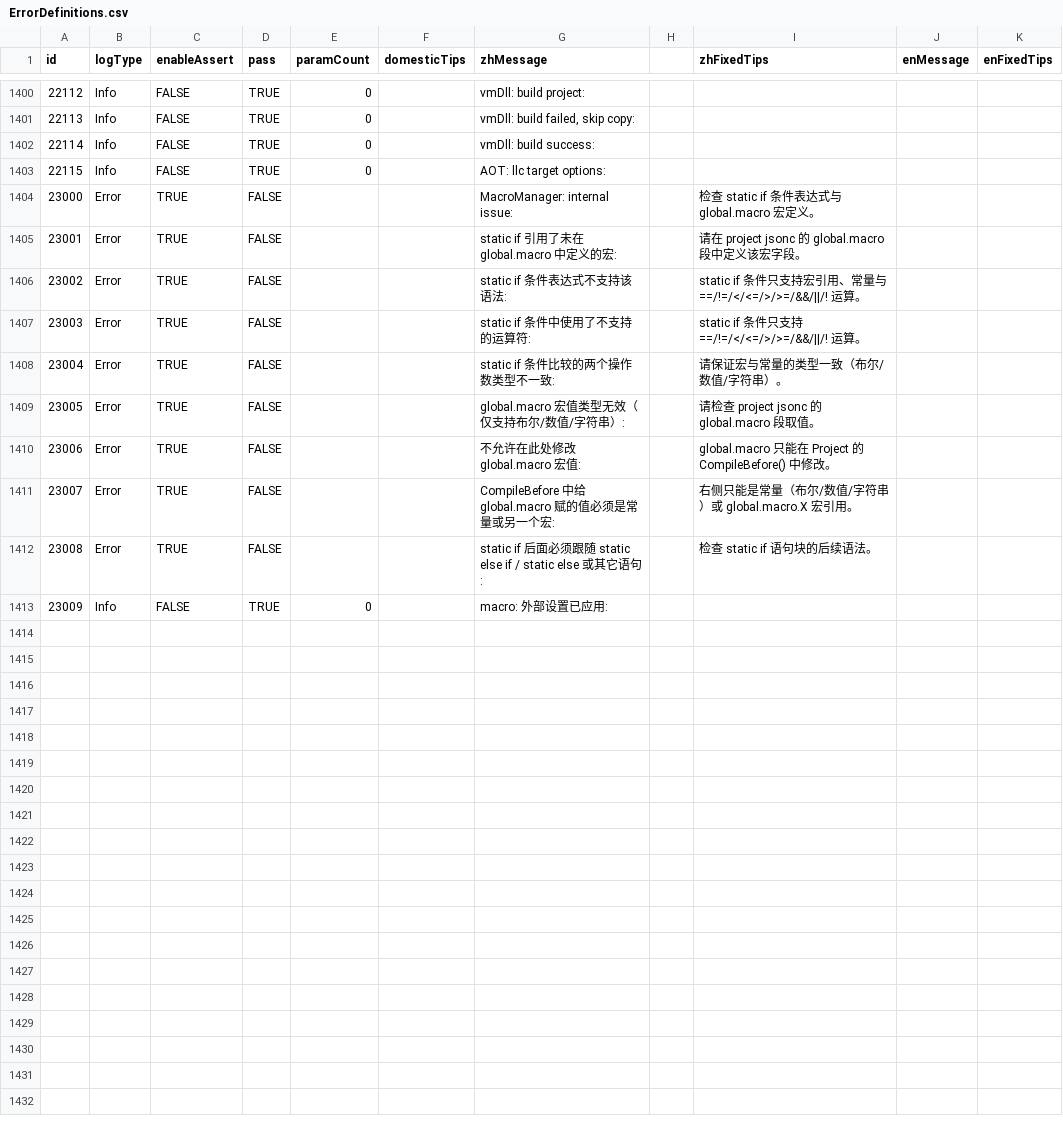
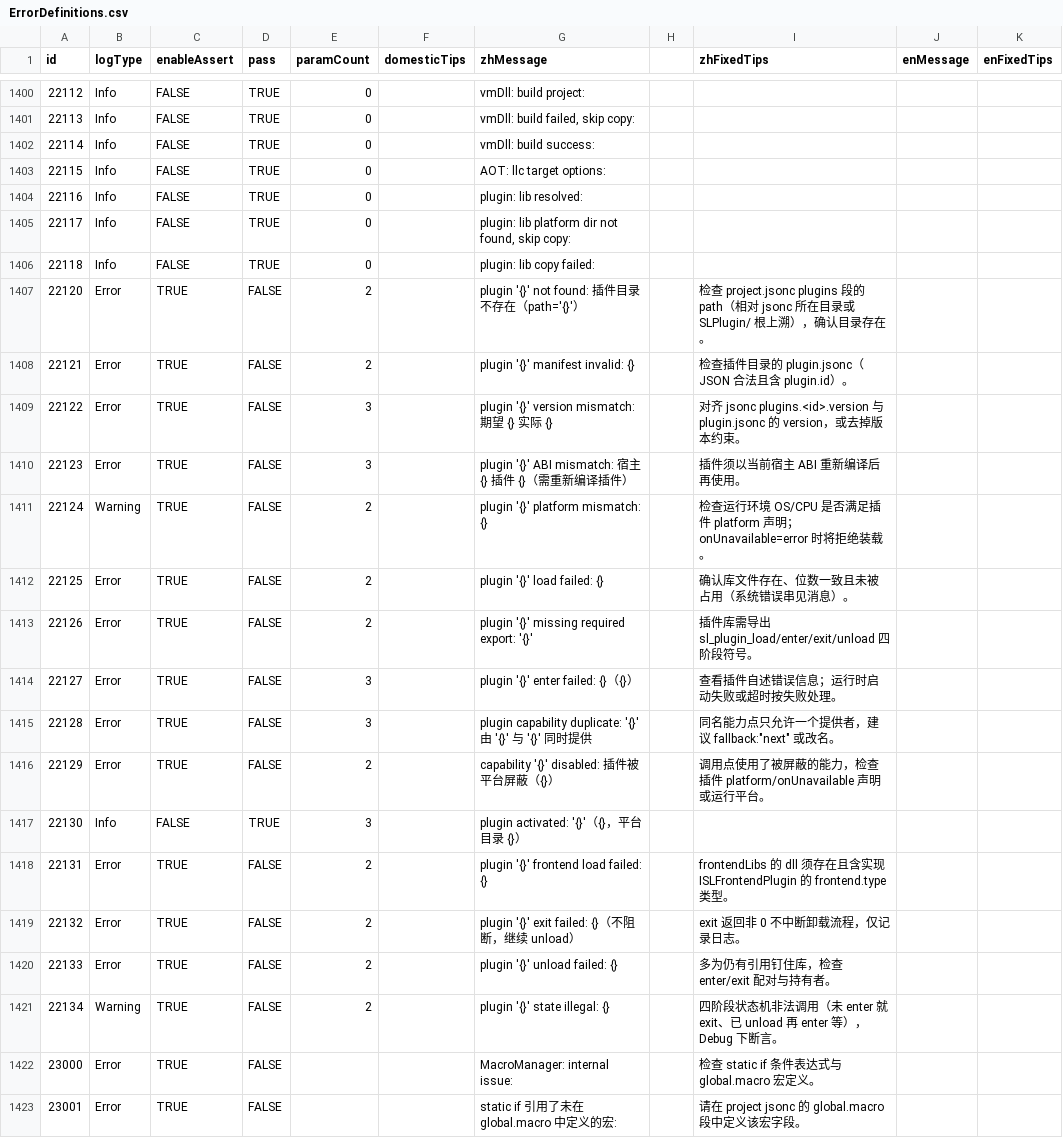
Before and after one commit to kamaba/simple_language, a CSV file: source/Front/Log/ErrorDefinitions.csv, drawn as a sheet; only a part is shown, gaps mark what is left out; the shorter side is filled out with more unchanged rows.

Commit message:
plugin system

```diff
--- a/source/Front/Log/ErrorDefinitions.csv
+++ b/source/Front/Log/ErrorDefinitions.csv
@@ -1403,2 +1403,20 @@ id,logType,enableAssert,pass,paramCount,domesticTips,zhMessage,,zhFixedTips,enMe
 22115,Info,FALSE,TRUE,0,,AOT: llc target options:,,,,
+22116,Info,FALSE,TRUE,0,,"plugin: lib resolved:",,,,
+22117,Info,FALSE,TRUE,0,,"plugin: lib platform dir not found, skip copy:",,,,
+22118,Info,FALSE,TRUE,0,,"plugin: lib copy failed:",,,,
+22120,Error,TRUE,FALSE,2,,"plugin '{}' not found: 插件目录不存在（path='{}'）",,检查 project.jsonc plugins 段的 path（相对 jsonc 所在目录或 SLPlugin/ 根上溯），确认目录存在。,,
+22121,Error,TRUE,FALSE,2,,"plugin '{}' manifest invalid: {}",,检查插件目录的 plugin.jsonc（JSON 合法且含 plugin.id）。,,
+22122,Error,TRUE,FALSE,3,,plugin '{}' version mismatch: 期望 {} 实际 {},,对齐 jsonc plugins.<id>.version 与 plugin.jsonc 的 version，或去掉版本约束。,,
+22123,Error,TRUE,FALSE,3,,"plugin '{}' ABI mismatch: 宿主 {} 插件 {}（需重新编译插件）",,插件须以当前宿主 ABI 重新编译后再使用。,,
+22124,Warning,TRUE,FALSE,2,,"plugin '{}' platform mismatch: {}",,检查运行环境 OS/CPU 是否满足插件 platform 声明；onUnavailable=error 时将拒绝装载。,,
+22125,Error,TRUE,FALSE,2,,"plugin '{}' load failed: {}",,确认库文件存在、位数一致且未被占用（系统错误串见消息）。,,
+22126,Error,TRUE,FALSE,2,,"plugin '{}' missing required export: '{}'",,插件库需导出 sl_plugin_load/enter/exit/unload 四阶段符号。,,
+22127,Error,TRUE,FALSE,3,,"plugin '{}' enter failed: {}（{}）",,查看插件自述错误信息；运行时启动失败或超时按失败处理。,,
+22128,Error,TRUE,FALSE,3,,"plugin capability duplicate: '{}' 由 '{}' 与 '{}' 同时提供",,同名能力点只允许一个提供者，建议 fallback:"next" 或改名。,,
+22129,Error,TRUE,FALSE,2,,"capability '{}' disabled: 插件被平台屏蔽（{}）",,调用点使用了被屏蔽的能力，检查插件 platform/onUnavailable 声明或运行平台。,,
+22130,Info,FALSE,TRUE,3,,plugin activated: '{}'（{}，平台目录 {}）,,,,
+22131,Error,TRUE,FALSE,2,,"plugin '{}' frontend load failed: {}",,frontendLibs 的 dll 须存在且含实现 ISLFrontendPlugin 的 frontend.type 类型。,,
+22132,Error,TRUE,FALSE,2,,"plugin '{}' exit failed: {}（不阻断，继续 unload）",,exit 返回非 0 不中断卸载流程，仅记录日志。,,
+22133,Error,TRUE,FALSE,2,,"plugin '{}' unload failed: {}",,多为仍有引用钉住库，检查 enter/exit 配对与持有者。,,
+22134,Warning,TRUE,FALSE,2,,"plugin '{}' state illegal: {}",,四阶段状态机非法调用（未 enter 就 exit、已 unload 再 enter 等），Debug 下断言。,,
 23000,Error,TRUE,FALSE,,,MacroManager: internal issue:,,检查 static if 条件表达式与 global.macro 宏定义。,,
```
Also changed, not shown: 17 other files.
